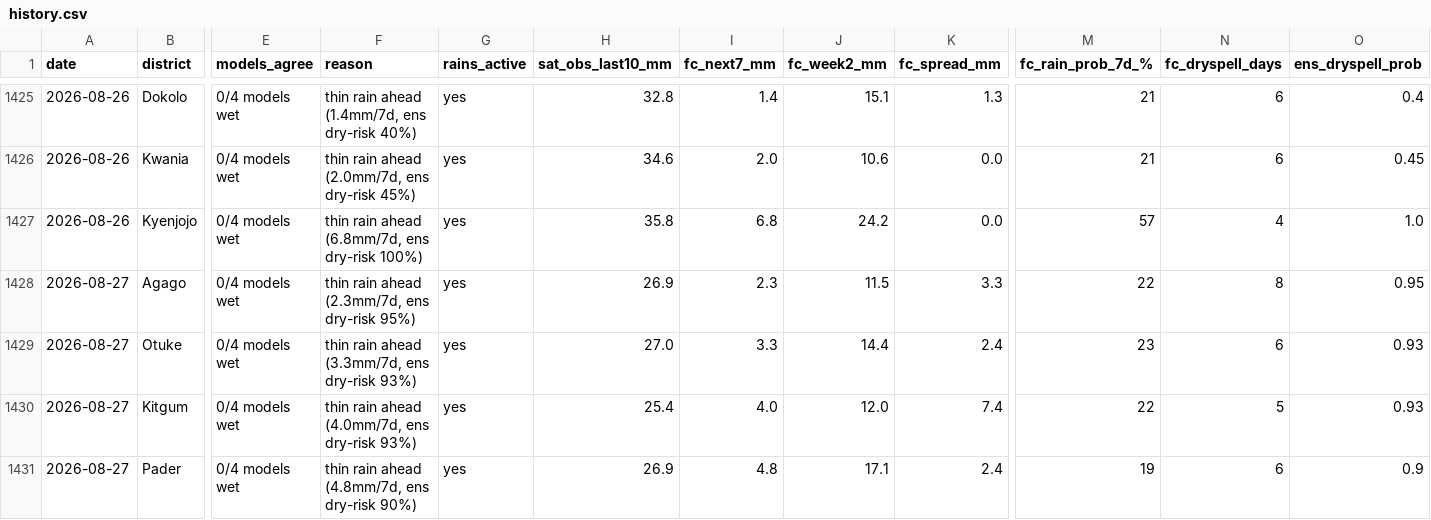
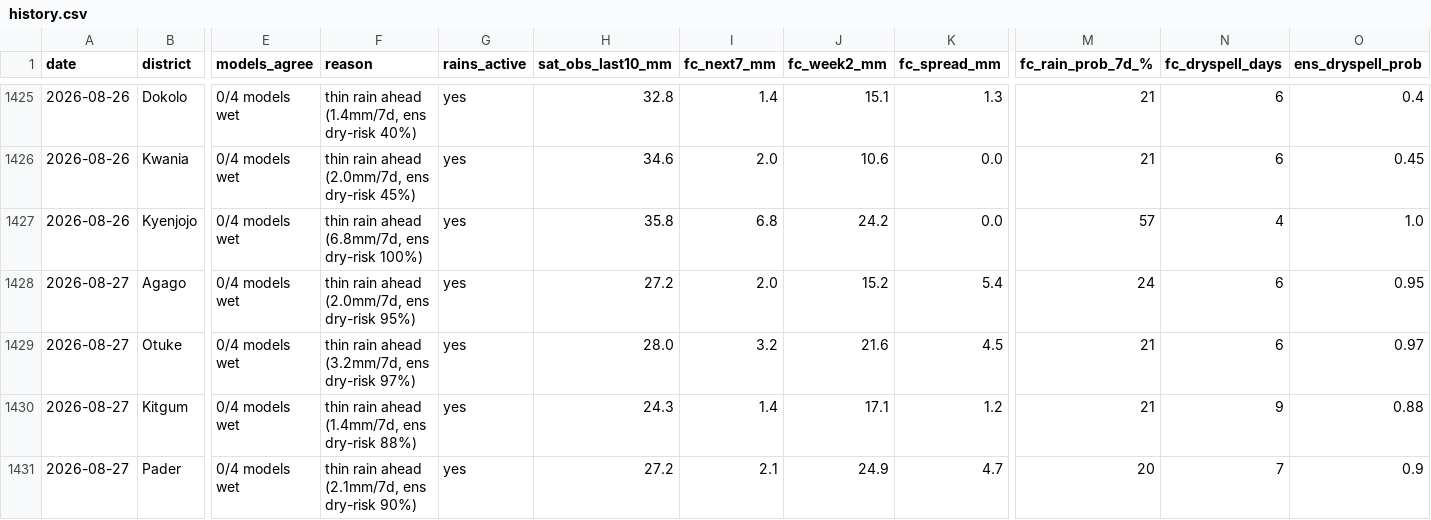
Before and after one commit to quinn-Uganda/planting-monitor, a CSV file: planting_monitor_out/history.csv, drawn as a sheet; only a part is shown, gaps mark what is left out; the diff covers the shown part only; the diff names each change by its address in the sheet, - before the commit and + after, or states it on an @@ line.

```diff
--- a/planting_monitor_out/history.csv
+++ b/planting_monitor_out/history.csv
-F1428 (reason): thin rain ahead (2.3mm/7d, ens dry-risk 95%)
+F1428 (reason): thin rain ahead (2.0mm/7d, ens dry-risk 95%)
-H1428 (sat_obs_last10_mm): 26.9
+H1428 (sat_obs_last10_mm): 27.2
-I1428 (fc_next7_mm): 2.3
+I1428 (fc_next7_mm): 2.0
-J1428 (fc_week2_mm): 11.5
+J1428 (fc_week2_mm): 15.2
-K1428 (fc_spread_mm): 3.3
+K1428 (fc_spread_mm): 5.4
-M1428 (fc_rain_prob_7d_%): 22
+M1428 (fc_rain_prob_7d_%): 24
-N1428 (fc_dryspell_days): 8
+N1428 (fc_dryspell_days): 6
-F1429 (reason): thin rain ahead (3.3mm/7d, ens dry-risk 93%)
+F1429 (reason): thin rain ahead (3.2mm/7d, ens dry-risk 97%)
-H1429 (sat_obs_last10_mm): 27.0
+H1429 (sat_obs_last10_mm): 28.0
-I1429 (fc_next7_mm): 3.3
+I1429 (fc_next7_mm): 3.2
-J1429 (fc_week2_mm): 14.4
+J1429 (fc_week2_mm): 21.6
-K1429 (fc_spread_mm): 2.4
+K1429 (fc_spread_mm): 4.5
-M1429 (fc_rain_prob_7d_%): 23
+M1429 (fc_rain_prob_7d_%): 21
-O1429 (ens_dryspell_prob): 0.93
+O1429 (ens_dryspell_prob): 0.97
-F1430 (reason): thin rain ahead (4.0mm/7d, ens dry-risk 93%)
+F1430 (reason): thin rain ahead (1.4mm/7d, ens dry-risk 88%)
-H1430 (sat_obs_last10_mm): 25.4
+H1430 (sat_obs_last10_mm): 24.3
-I1430 (fc_next7_mm): 4.0
+I1430 (fc_next7_mm): 1.4
-J1430 (fc_week2_mm): 12.0
+J1430 (fc_week2_mm): 17.1
-K1430 (fc_spread_mm): 7.4
+K1430 (fc_spread_mm): 1.2
-M1430 (fc_rain_prob_7d_%): 22
+M1430 (fc_rain_prob_7d_%): 21
-N1430 (fc_dryspell_days): 5
+N1430 (fc_dryspell_days): 9
-O1430 (ens_dryspell_prob): 0.93
+O1430 (ens_dryspell_prob): 0.88
-F1431 (reason): thin rain ahead (4.8mm/7d, ens dry-risk 90%)
+F1431 (reason): thin rain ahead (2.1mm/7d, ens dry-risk 90%)
-H1431 (sat_obs_last10_mm): 26.9
+H1431 (sat_obs_last10_mm): 27.2
-I1431 (fc_next7_mm): 4.8
+I1431 (fc_next7_mm): 2.1
-J1431 (fc_week2_mm): 17.1
+J1431 (fc_week2_mm): 24.9
-K1431 (fc_spread_mm): 2.4
+K1431 (fc_spread_mm): 4.7
-M1431 (fc_rain_prob_7d_%): 19
+M1431 (fc_rain_prob_7d_%): 20
-N1431 (fc_dryspell_days): 6
+N1431 (fc_dryspell_days): 7
```
Also changed, not shown: 131 edited cells elsewhere in this file, planting_monitor_out/power_actuals.csv, planting_monitor_out/status_today.csv, 6 other files.
